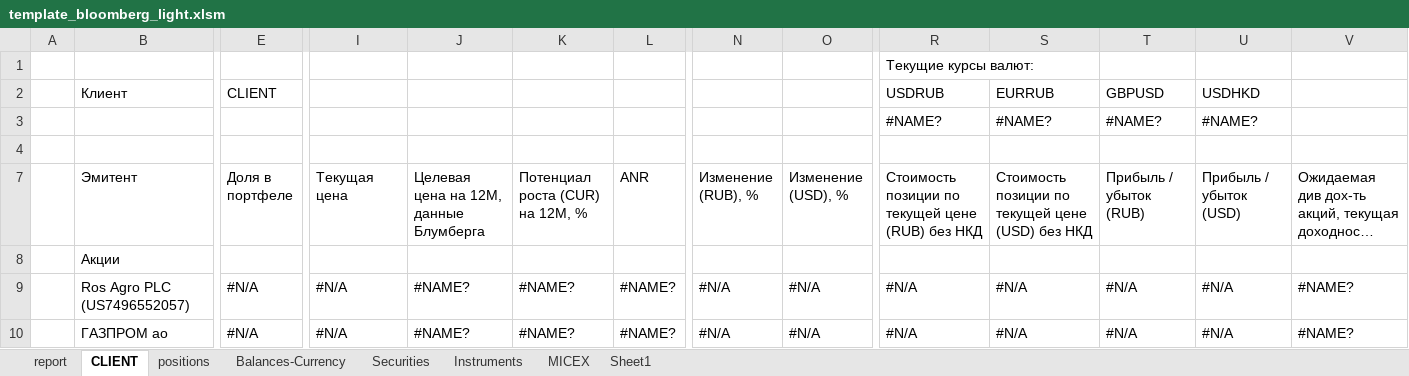
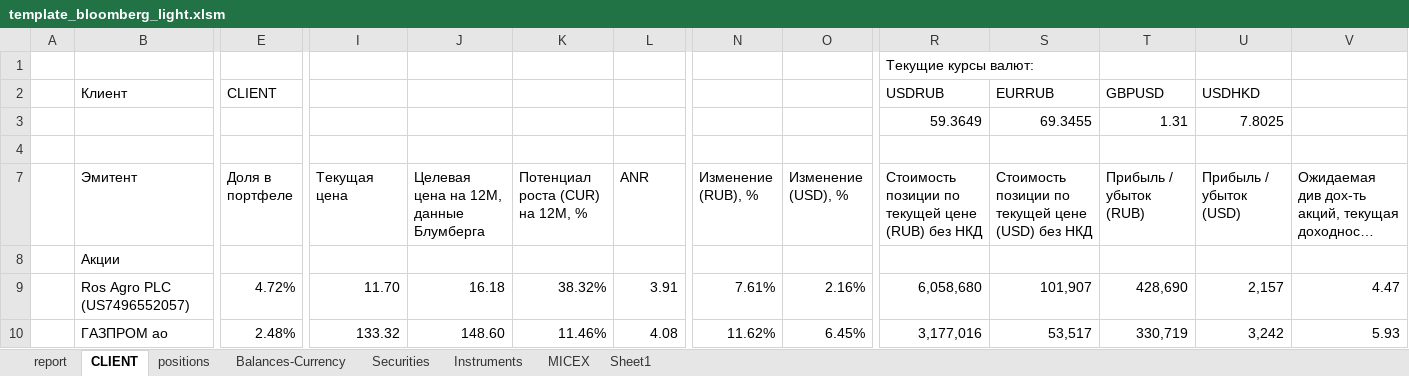
Before and after one commit to zuoqin/sberpb, an Excel workbook: sberweb/resources/public/templates/template_bloomberg_light.xlsm, sheet CLIENT, drawn as a sheet; only a part is shown, gaps mark what is left out; long unchanged cells end in …; values as stored, in another font and other column widths than the file's, no cell formats; charts and pictures and conditional formats not drawn; removed rows and columns are numbered as before the commit, all else as after; rows hold the shown columns only; the diff covers the shown part only; the diff names each change by its address in the sheet, - before the commit and + after, or states it on an @@ line.

```diff
--- a/sberweb/resources/public/templates/template_bloomberg_light.xlsm (sheet CLIENT)
+++ b/sberweb/resources/public/templates/template_bloomberg_light.xlsm (sheet CLIENT)
-row 3:  |  |  |  |  |  |  |  |  | #NAME? | #NAME? | #NAME? | #NAME?
+row 3:  |  |  |  |  |  |  |  |  | 59.3649 | 69.3455 | 1.31 | 7.8025
-E9 (Доля в портфеле): #N/A
+E9 (Доля в портфеле): 4.72%
-I9 (Текущая цена): #N/A
+I9 (Текущая цена): 11.70
-J9: #NAME?
+J9: 16.18
-K9 (Потенциал роста (CUR) на 12М, %): #NAME?
+K9 (Потенциал роста (CUR) на 12М, %): 38.32%
-L9 (ANR): #NAME?
+L9 (ANR): 3.91
-N9 (Изменение (RUB), %): #N/A
+N9 (Изменение (RUB), %): 7.61%
-O9 (Изменение (USD), %): #N/A
+O9 (Изменение (USD), %): 2.16%
-R9: #N/A
+R9: 6,058,680
-S9: #N/A
+S9: 101,907
-T9 (Прибыль / убыток (RUB)): #N/A
+T9 (Прибыль / убыток (RUB)): 428,690
-U9 (Прибыль / убыток (USD)): #N/A
+U9 (Прибыль / убыток (USD)): 2,157
-V9: #NAME?
+V9: 4.47
-E10 (Доля в портфеле): #N/A
+E10 (Доля в портфеле): 2.48%
-I10 (Текущая цена): #N/A
+I10 (Текущая цена): 133.32
-J10: #NAME?
+J10: 148.60
-K10 (Потенциал роста (CUR) на 12М, %): #NAME?
+K10 (Потенциал роста (CUR) на 12М, %): 11.46%
-L10 (ANR): #NAME?
+L10 (ANR): 4.08
-N10 (Изменение (RUB), %): #N/A
+N10 (Изменение (RUB), %): 11.62%
-O10 (Изменение (USD), %): #N/A
+O10 (Изменение (USD), %): 6.45%
-R10: #N/A
+R10: 3,177,016
-S10: #N/A
+S10: 53,517
-T10 (Прибыль / убыток (RUB)): #N/A
+T10 (Прибыль / убыток (RUB)): 330,719
-U10 (Прибыль / убыток (USD)): #N/A
+U10 (Прибыль / убыток (USD)): 3,242
-V10: #NAME?
+V10: 5.93
```
Also changed, not shown: 3 added rows, 3 removed rows and 212 edited cells elsewhere in this sheet, cell formats, formulas that keep their value, hidden cells, sberapi/DB/quotes.xlsx, 17 other files.
